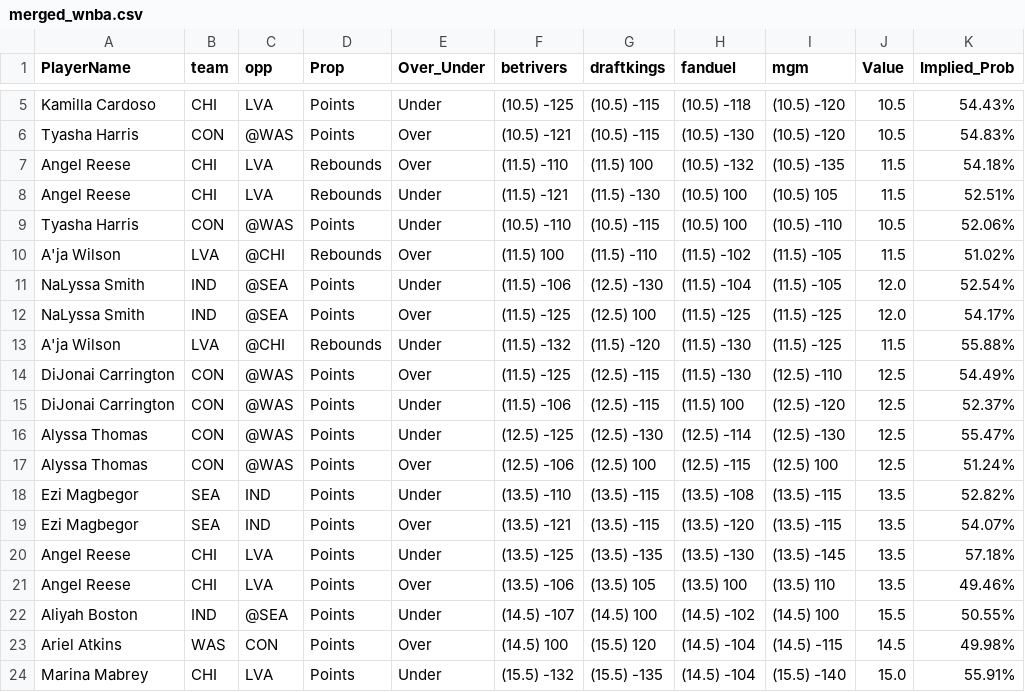
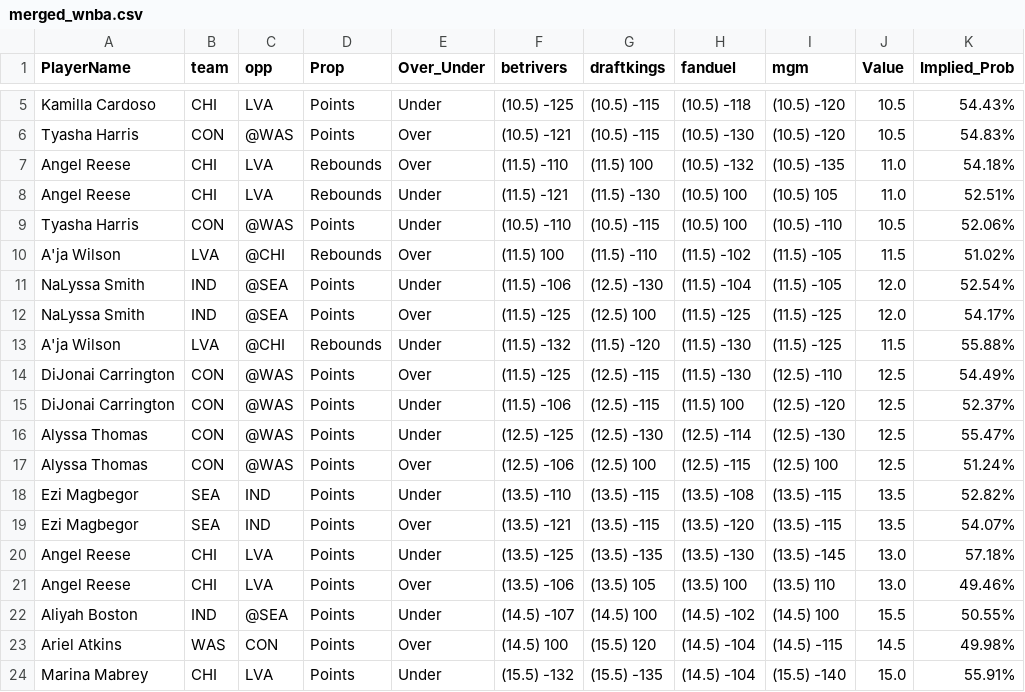
Before and after one commit to DhirenShivdasani/mlb, a CSV file: merged_wnba.csv, drawn as a sheet; only a part is shown, gaps mark what is left out.

Commit message:
Automated update by scheduler

```diff
--- a/merged_wnba.csv
+++ b/merged_wnba.csv
@@ -6,4 +6,4 @@ Kamilla Cardoso,CHI,LVA,Points,Under,(10.5) -125,(10.5) -115,(10.5) -118,(10.5)
 Tyasha Harris,CON,@WAS,Points,Over,(10.5) -121,(10.5) -115,(10.5) -130,(10.5) -120,10.5,54.83%
-Angel Reese,CHI,LVA,Rebounds,Over,(11.5) -110,(11.5) 100,(10.5) -132,(10.5) -135,11.5,54.18%
-Angel Reese,CHI,LVA,Rebounds,Under,(11.5) -121,(11.5) -130,(10.5) 100,(10.5) 105,11.5,52.51%
+Angel Reese,CHI,LVA,Rebounds,Over,(11.5) -110,(11.5) 100,(10.5) -132,(10.5) -135,11.0,54.18%
+Angel Reese,CHI,LVA,Rebounds,Under,(11.5) -121,(11.5) -130,(10.5) 100,(10.5) 105,11.0,52.51%
 Tyasha Harris,CON,@WAS,Points,Under,(10.5) -110,(10.5) -115,(10.5) 100,(10.5) -110,10.5,52.06%
@@ -19,4 +19,4 @@ Ezi Magbegor,SEA,IND,Points,Under,(13.5) -110,(13.5) -115,(13.5) -108,(13.5) -11
 Ezi Magbegor,SEA,IND,Points,Over,(13.5) -121,(13.5) -115,(13.5) -120,(13.5) -115,13.5,54.07%
-Angel Reese,CHI,LVA,Points,Under,(13.5) -125,(13.5) -135,(13.5) -130,(13.5) -145,13.5,57.18%
-Angel Reese,CHI,LVA,Points,Over,(13.5) -106,(13.5) 105,(13.5) 100,(13.5) 110,13.5,49.46%
+Angel Reese,CHI,LVA,Points,Under,(13.5) -125,(13.5) -135,(13.5) -130,(13.5) -145,13.0,57.18%
+Angel Reese,CHI,LVA,Points,Over,(13.5) -106,(13.5) 105,(13.5) 100,(13.5) 110,13.0,49.46%
 Aliyah Boston,IND,@SEA,Points,Under,(14.5) -107,(14.5) 100,(14.5) -102,(14.5) 100,15.5,50.55%
```
